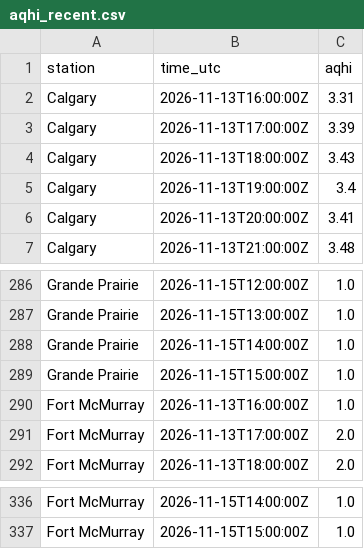
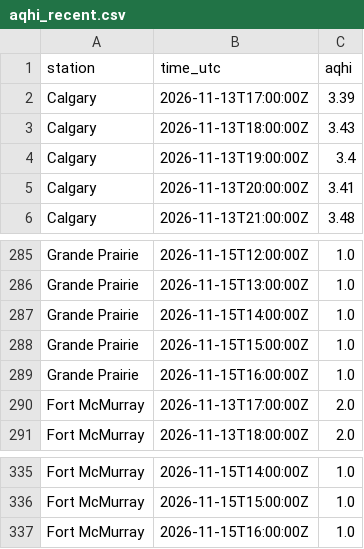
Before and after one commit to maymankhan1-web/alberta-air-quality-tracker, a CSV file: data/aqhi_recent.csv, drawn as a sheet; only a part is shown, gaps mark what is left out; the diff covers the shown part only.

```diff
--- a/data/aqhi_recent.csv
+++ b/data/aqhi_recent.csv
@@ -1,3 +1,2 @@
 station,time_utc,aqhi
-Calgary,2026-11-13T16:00:00Z,3.31
 Calgary,2026-11-13T17:00:00Z,3.39
@@ -289,3 +288,3 @@ Grande Prairie,2026-11-15T14:00:00Z,1.0
 Grande Prairie,2026-11-15T15:00:00Z,1.0
-Fort McMurray,2026-11-13T16:00:00Z,1.0
+Grande Prairie,2026-11-15T16:00:00Z,1.0
 Fort McMurray,2026-11-13T17:00:00Z,2.0
@@ -337 +336,2 @@ Fort McMurray,2026-11-15T14:00:00Z,1.0
 Fort McMurray,2026-11-15T15:00:00Z,1.0
+Fort McMurray,2026-11-15T16:00:00Z,1.0
```
Also changed, not shown: 5 added rows and 5 removed rows elsewhere in this file, 1 other file.
